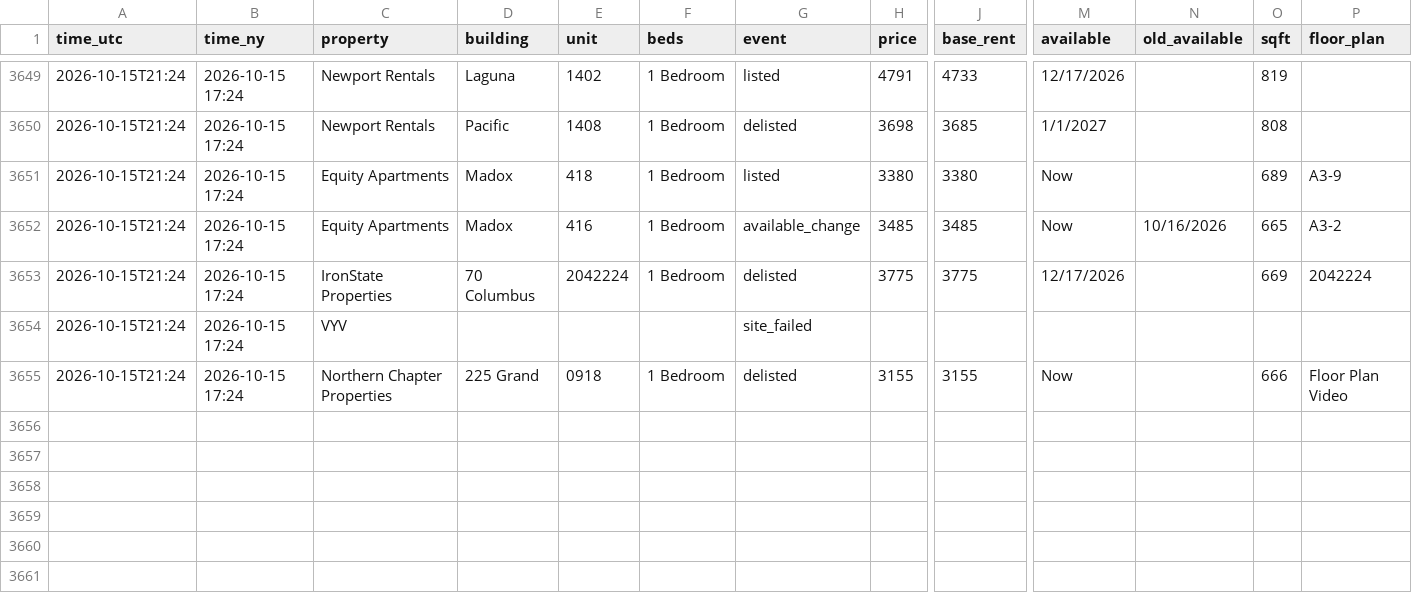
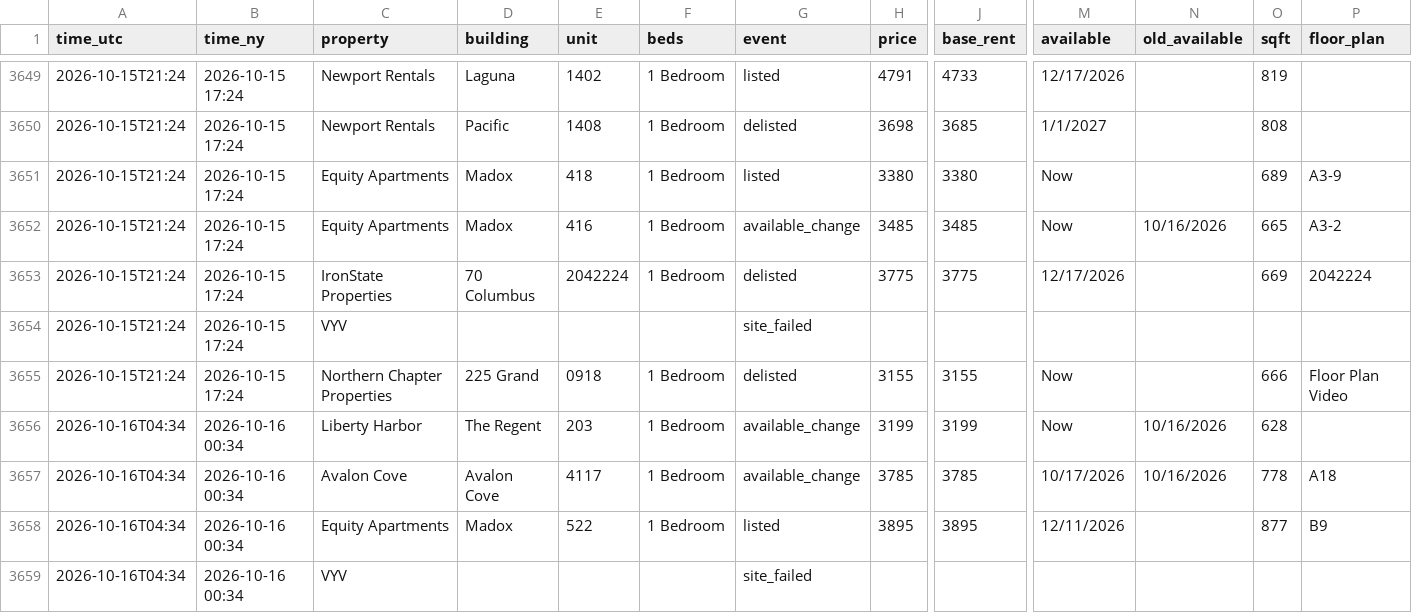
Before and after one commit to sanveg-rane-13/rental-tracker, a CSV file: data/history/events.csv, drawn as a sheet; only a part is shown, gaps mark what is left out; rows hold the shown columns only; the diff names each change by its address in the sheet, - before the commit and + after, or states it on an @@ line.

```diff
--- a/data/history/events.csv
+++ b/data/history/events.csv
+row 3656: 2026-10-16T04:34 | 2026-10-16 00:34 | Liberty Harbor | The Regent | 203 | 1 Bedroom | available_change | 3199 | 3199 | Now | 10/16/2026 | 628
+row 3657: 2026-10-16T04:34 | 2026-10-16 00:34 | Avalon Cove | Avalon Cove | 4117 | 1 Bedroom | available_change | 3785 | 3785 | 10/17/2026 | 10/16/2026 | 778 | A18
+row 3658: 2026-10-16T04:34 | 2026-10-16 00:34 | Equity Apartments | Madox | 522 | 1 Bedroom | listed | 3895 | 3895 | 12/11/2026 |  | 877 | B9
+row 3659: 2026-10-16T04:34 | 2026-10-16 00:34 | VYV |  |  |  | site_failed
```
Also changed, not shown: 9 other files.
